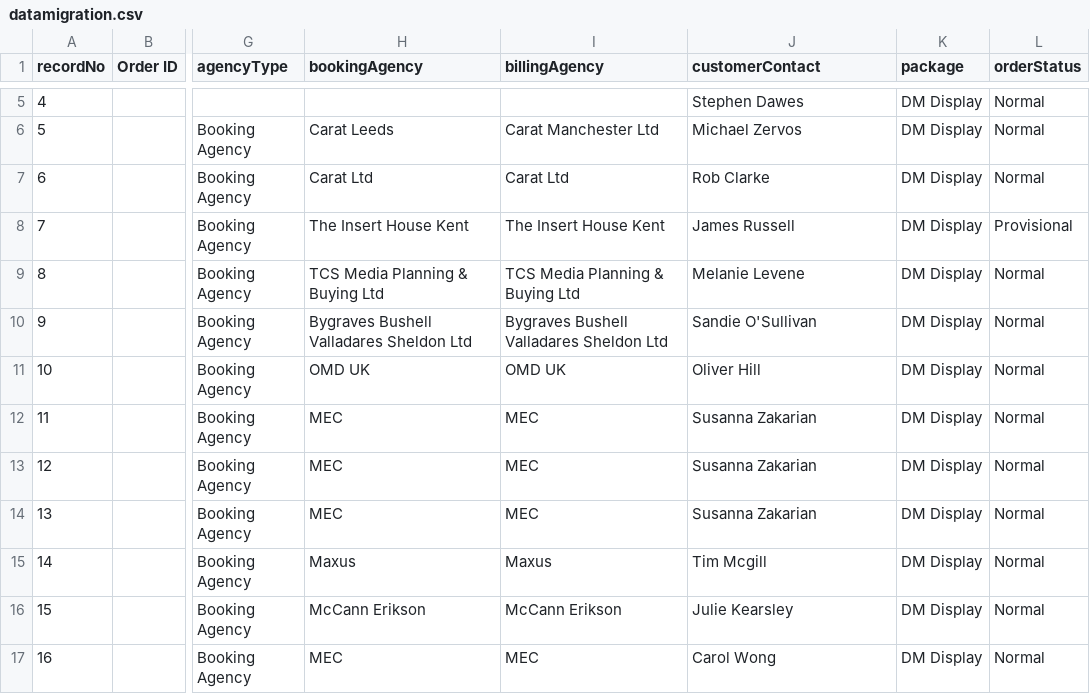
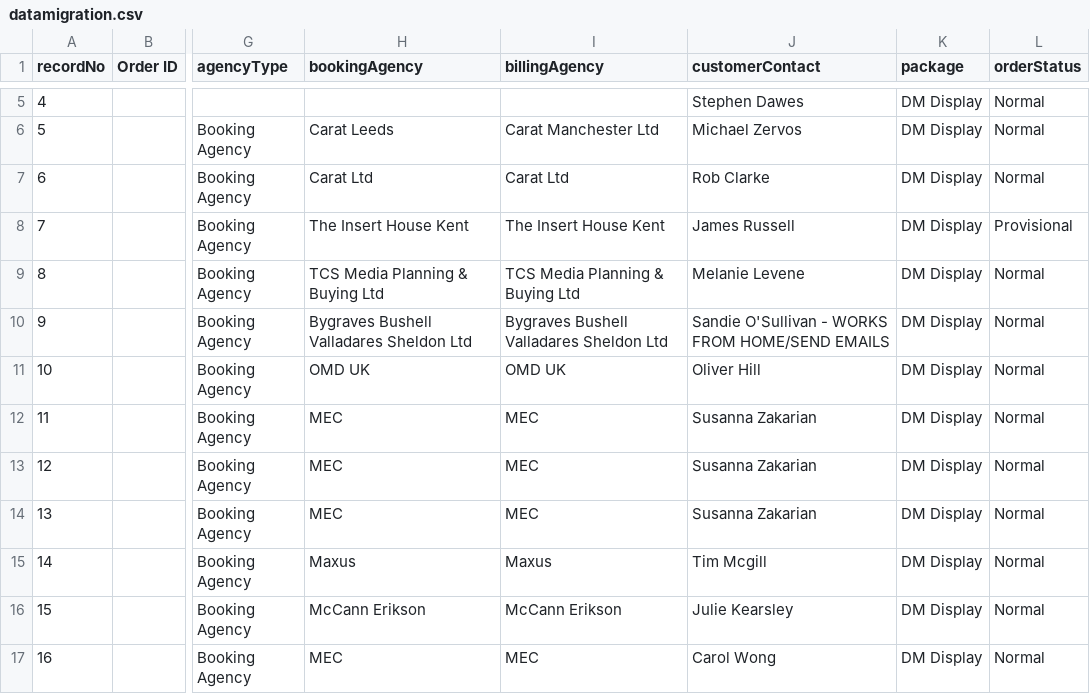
Before and after one commit to skuncha/dailyMailTests, a CSV file: dailyMailDisplay/src/main/resources/datamigration.csv, drawn as a sheet; only a part is shown, gaps mark what is left out; the diff names each change by its address in the sheet, - before the commit and + after, or states it on an @@ line.

Commit message:
csv update

```diff
--- a/dailyMailDisplay/src/main/resources/datamigration.csv
+++ b/dailyMailDisplay/src/main/resources/datamigration.csv
-J10 (customerContact): Sandie O'Sullivan
+J10 (customerContact): Sandie O'Sullivan - WORKS FROM HOME/SEND EMAILS
```
